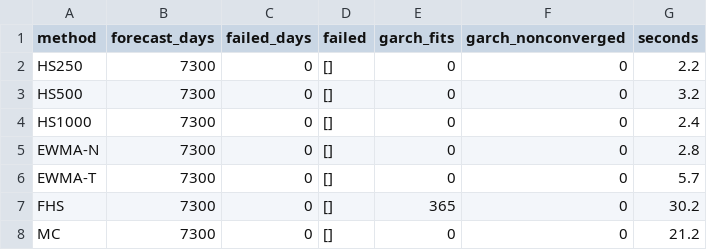
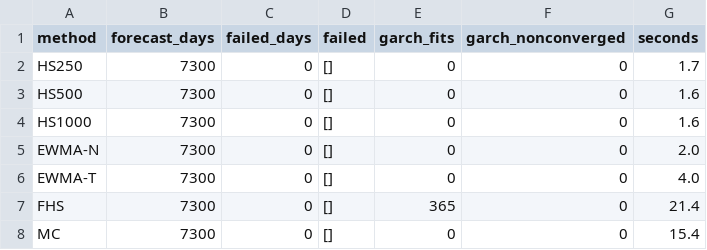
Before and after one commit to WilliamKwanProgramming/market-risk-engine, a CSV file: results/realdata/run_EQ20.csv, drawn as a sheet.

```diff
--- a/results/realdata/run_EQ20.csv
+++ b/results/realdata/run_EQ20.csv
@@ -1,8 +1,8 @@
 method,forecast_days,failed_days,failed,garch_fits,garch_nonconverged,seconds
-HS250,7300,0,[],0,0,2.2
-HS500,7300,0,[],0,0,3.2
-HS1000,7300,0,[],0,0,2.4
-EWMA-N,7300,0,[],0,0,2.8
-EWMA-T,7300,0,[],0,0,5.7
-FHS,7300,0,[],365,0,30.2
-MC,7300,0,[],0,0,21.2
+HS250,7300,0,[],0,0,1.7
+HS500,7300,0,[],0,0,1.6
+HS1000,7300,0,[],0,0,1.6
+EWMA-N,7300,0,[],0,0,2.0
+EWMA-T,7300,0,[],0,0,4.0
+FHS,7300,0,[],365,0,21.4
+MC,7300,0,[],0,0,15.4
```
Also changed, not shown: results/realdata/run_SPX.csv, results/realdata/run_STRANGLE.csv, 19 other files.
